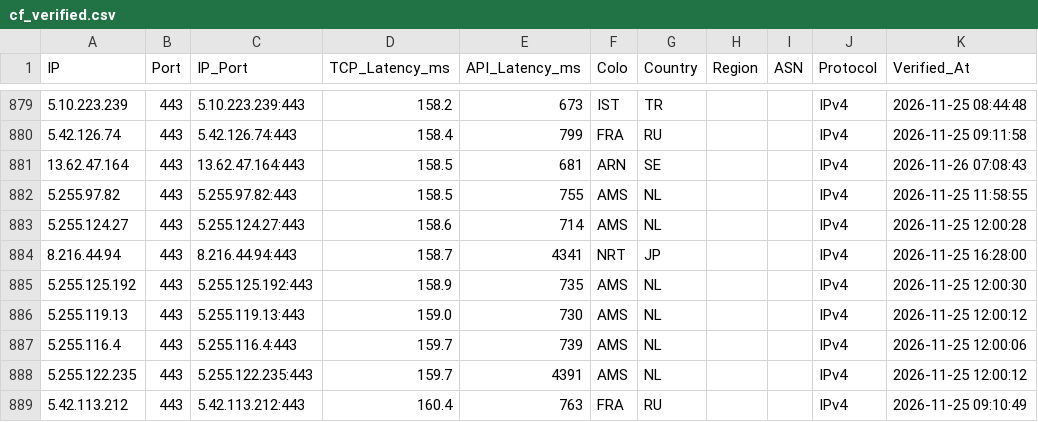
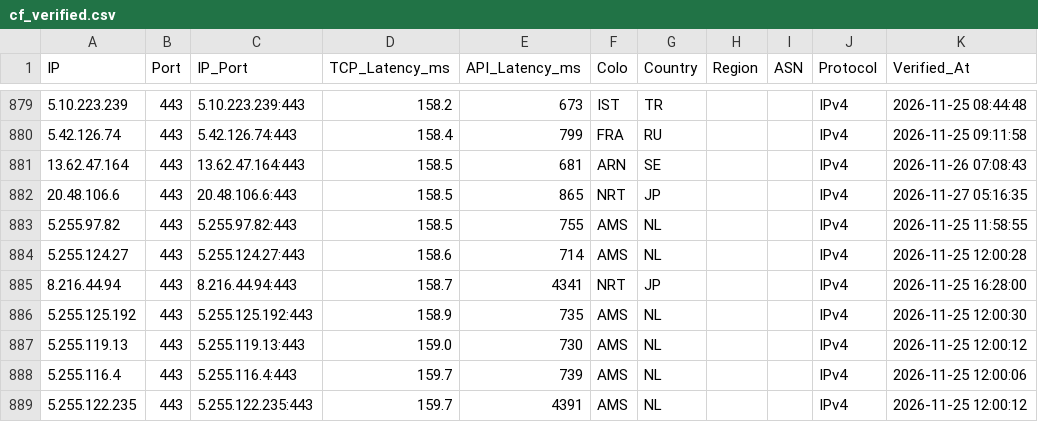
Before and after one commit to hjnzx01/ce-text-2, a CSV file: output/cf_verified.csv, drawn as a sheet; only a part is shown, gaps mark what is left out; the shorter side is filled out with more unchanged rows; the diff names each change by its address in the sheet, - before the commit and + after, or states it on an @@ line.

```diff
--- a/output/cf_verified.csv
+++ b/output/cf_verified.csv
+row 882: 20.48.106.6 | 443 | 20.48.106.6:443 | 158.5 | 865 | NRT | JP |  |  | IPv4 | 2026-11-27 05:16:35
```
Also changed, not shown: 3 other files.
